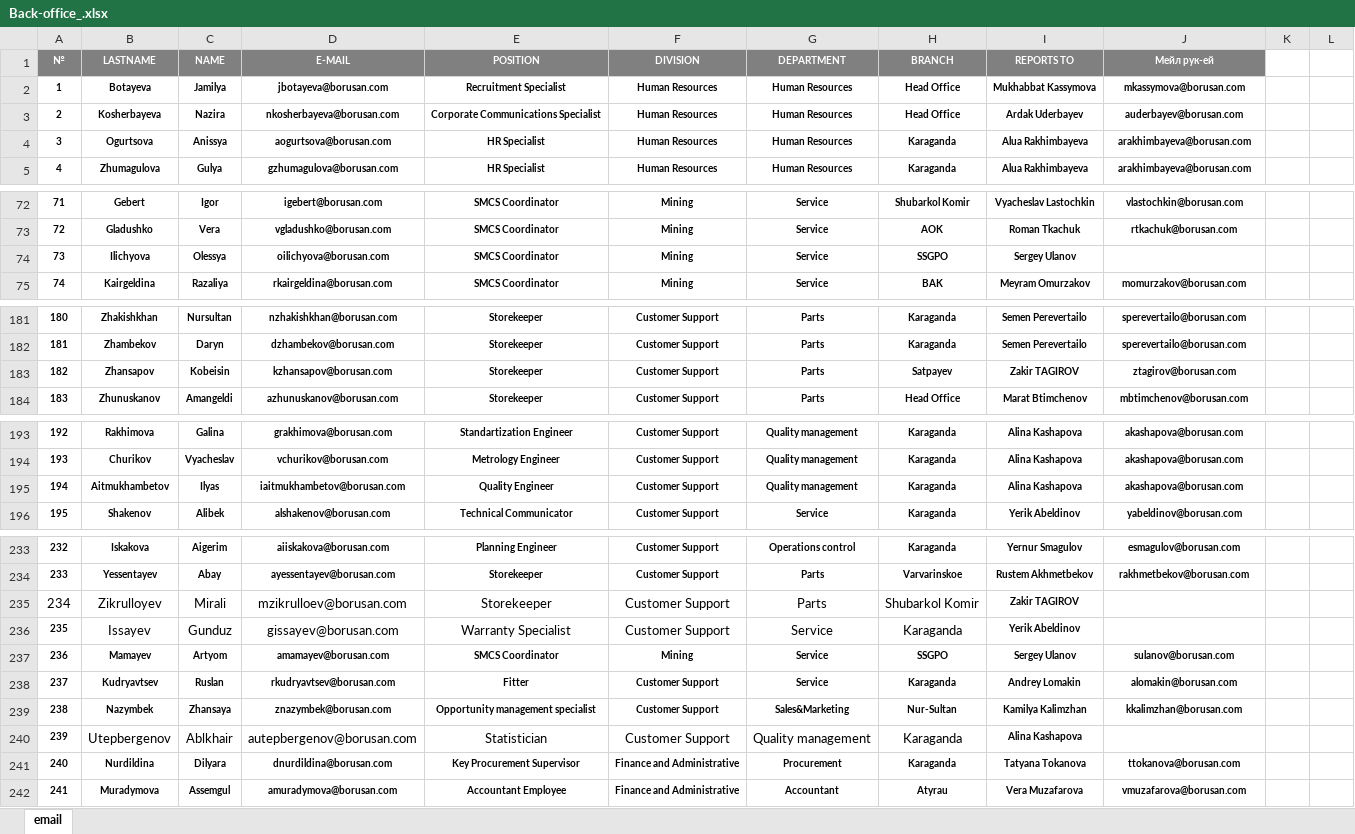
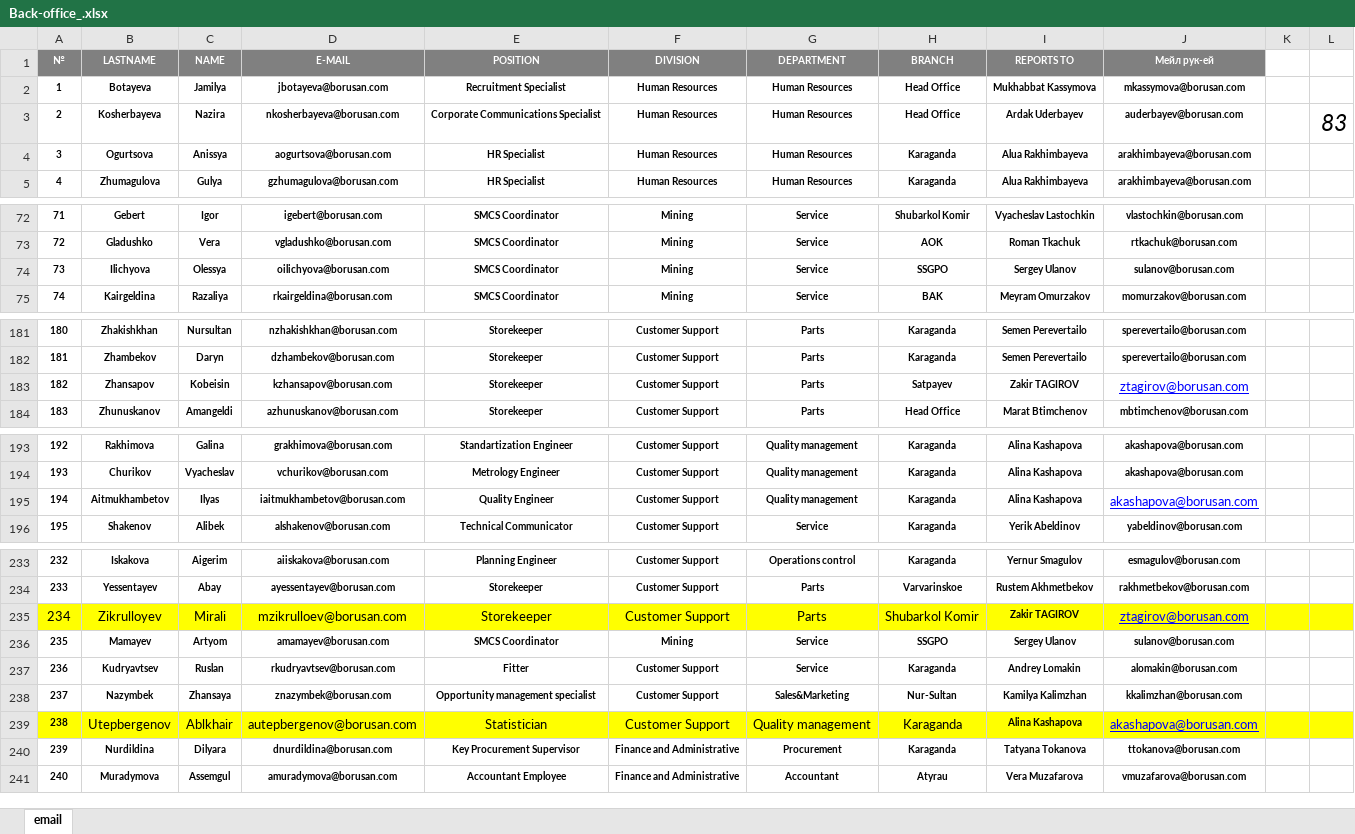
Before and after one commit to karen-av/sti, an Excel workbook: upload_files/Back-office_.xlsx, sheet email, drawn as a sheet; only a part is shown, gaps mark what is left out; values as stored, in another font and other column widths than the file's, no borders; removed rows and columns are numbered as before the commit, all else as after; the diff names each change by its address in the sheet, - before the commit and + after, or states it on an @@ line.

```diff
--- a/upload_files/Back-office_.xlsx (sheet email)
+++ b/upload_files/Back-office_.xlsx (sheet email)
-L3: (empty)
+L3: 83
-J74 (Мейл рук-ей): (empty)
+J74 (Мейл рук-ей): sulanov@borusan.com
@@ J183 bold: on → off, underline: off → on, text colour: black → #0000FF, text size: larger @@
@@ J195 bold: on → off, underline: off → on, text colour: black → #0000FF, text size: larger @@
-A235:L235 fill: none
+A235:L235 fill: #FFFF00
-J235 (Мейл рук-ей): (empty)
+J235 (Мейл рук-ей): ztagirov@borusan.com
-row 236: 235 | Issayev | Gunduz | gissayev@borusan.com | Warranty Specialist | Customer Support | Service | Karaganda | Yerik Abeldinov
@@ column A (№) renumbered from row 236 down @@
-A239:L239 fill: none
+A239:L239 fill: #FFFF00
-J239 (Мейл рук-ей): (empty)
+J239 (Мейл рук-ей): akashapova@borusan.com
```
Also changed, not shown: 7 other files.
